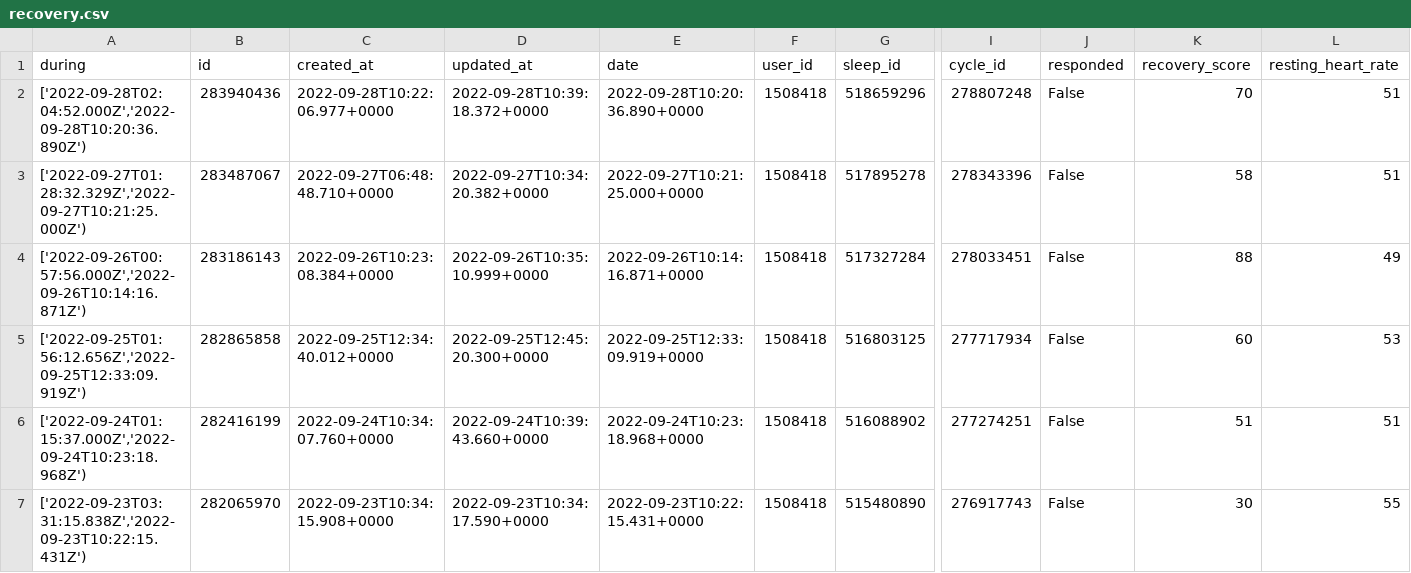
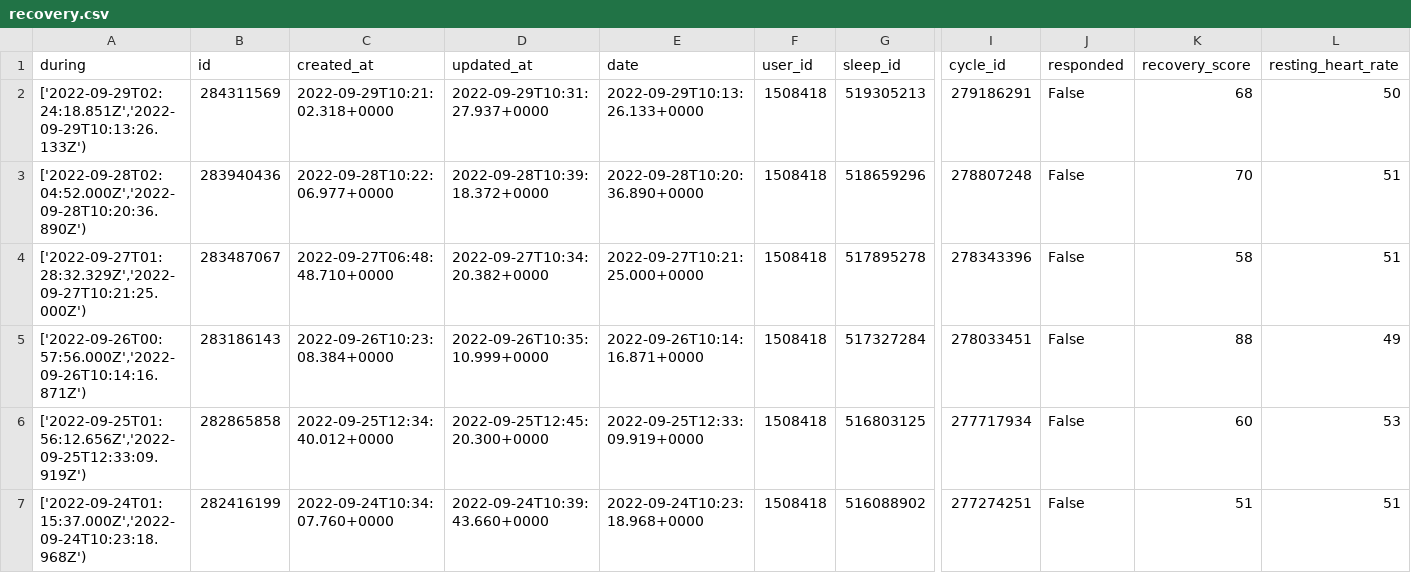
Before and after one commit to jrozra200/jakes_health_kit, a CSV file: data/recovery.csv, drawn as a sheet; only a part is shown, gaps mark what is left out; the shorter side is filled out with more unchanged rows; rows hold the shown columns only; the diff names each change by its address in the sheet, - before the commit and + after, or states it on an @@ line.

```diff
--- a/data/recovery.csv
+++ b/data/recovery.csv
+row 2: ['2022-09-29T02:24:18.851Z','2022-09-29T10:13:26.133Z') | 284311569 | 2022-09-29T10:21:02.318+0000 | 2022-09-29T10:31:27.937+0000 | 2022-09-29T10:13:26.133+0000 | 1508418 | 519305213 | 279186291 | False | 68 | 50
```
Also changed, not shown: data/calendar_events.csv, data/cycles.csv, 5 other files.
